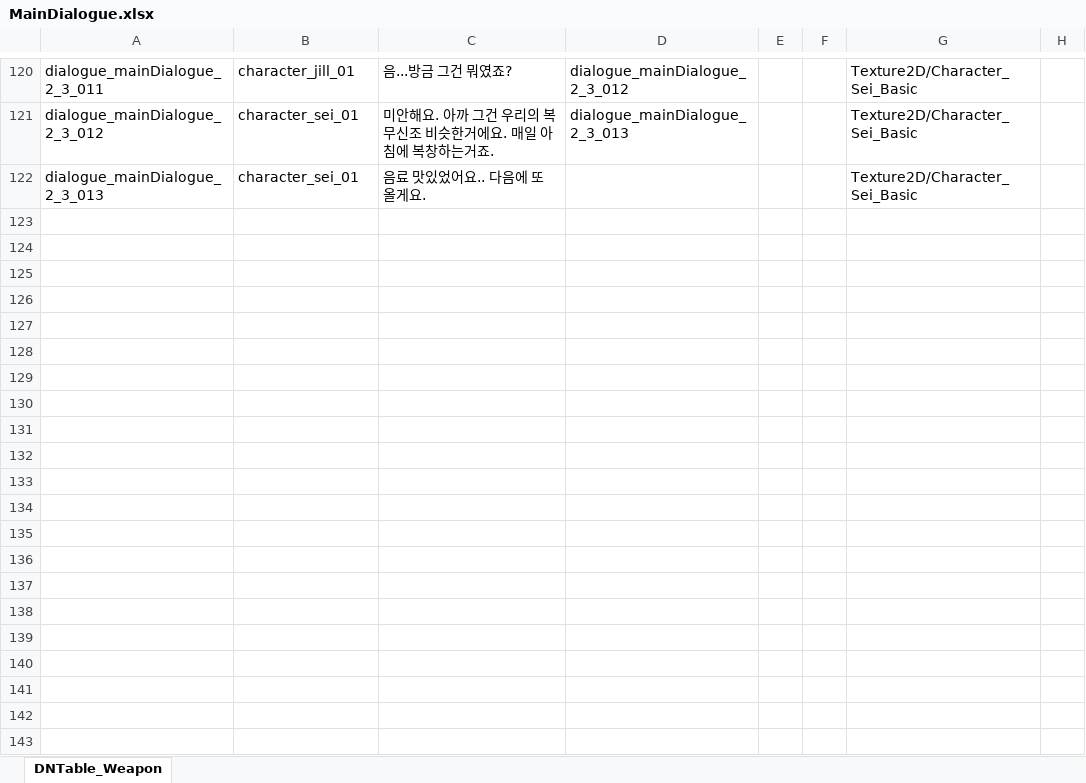
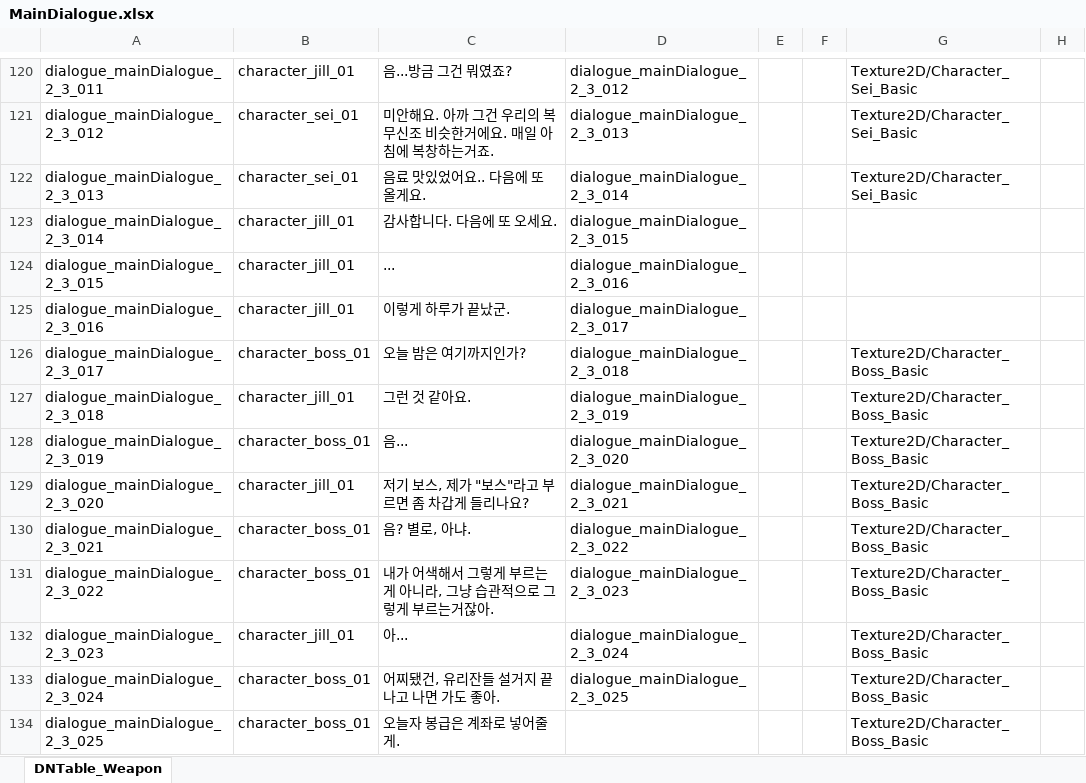
Before and after one commit to TheRainTheRain/2DMainProject, an Excel workbook: JsonConverter/ExcelFiles/MainDialogue.xlsx, sheet DNTable_Weapon, drawn as a sheet; only a part is shown, gaps mark what is left out; values as stored, in another font and other column widths than the file's, no borders; the diff names each change by its address in the sheet, - before the commit and + after, or states it on an @@ line.

```diff
--- a/JsonConverter/ExcelFiles/MainDialogue.xlsx (sheet DNTable_Weapon)
+++ b/JsonConverter/ExcelFiles/MainDialogue.xlsx (sheet DNTable_Weapon)
-D122: (empty)
+D122: dialogue_mainDialogue_2_3_014
+row 123: dialogue_mainDialogue_2_3_014 | character_jill_01 | 감사합니다. 다음에 또 오세요. | dialogue_mainDialogue_2_3_015
+row 124: dialogue_mainDialogue_2_3_015 | character_jill_01 | ... | dialogue_mainDialogue_2_3_016
+row 125: dialogue_mainDialogue_2_3_016 | character_jill_01 | 이렇게 하루가 끝났군. | dialogue_mainDialogue_2_3_017
+row 126: dialogue_mainDialogue_2_3_017 | character_boss_01 | 오늘 밤은 여기까지인가? | dialogue_mainDialogue_2_3_018 |  |  | Texture2D/Character_Boss_Basic
+row 127: dialogue_mainDialogue_2_3_018 | character_jill_01 | 그런 것 같아요. | dialogue_mainDialogue_2_3_019 |  |  | Texture2D/Character_Boss_Basic
+row 128: dialogue_mainDialogue_2_3_019 | character_boss_01 | 음... | dialogue_mainDialogue_2_3_020 |  |  | Texture2D/Character_Boss_Basic
+row 129: dialogue_mainDialogue_2_3_020 | character_jill_01 | 저기 보스, 제가 "보스"라고 부르면 좀 차갑게 들리나요? | dialogue_mainDialogue_2_3_021 |  |  | Texture2D/Character_Boss_Basic
+row 130: dialogue_mainDialogue_2_3_021 | character_boss_01 | 음? 별로, 아냐. | dialogue_mainDialogue_2_3_022 |  |  | Texture2D/Character_Boss_Basic
+row 131: dialogue_mainDialogue_2_3_022 | character_boss_01 | 내가 어색해서 그렇게 부르는게 아니라, 그냥 습관적으로 그렇게 부르는거잖아. | dialogue_mainDialogue_2_3_023 |  |  | Texture2D/Character_Boss_Basic
+row 132: dialogue_mainDialogue_2_3_023 | character_jill_01 | 아... | dialogue_mainDialogue_2_3_024 |  |  | Texture2D/Character_Boss_Basic
+row 133: dialogue_mainDialogue_2_3_024 | character_boss_01 | 어찌됐건, 유리잔들 설거지 끝나고 나면 가도 좋아. | dialogue_mainDialogue_2_3_025 |  |  | Texture2D/Character_Boss_Basic
+row 134: dialogue_mainDialogue_2_3_025 | character_boss_01 | 오늘자 봉급은 계좌로 넣어줄게. |  |  |  | Texture2D/Character_Boss_Basic
```
Also changed, not shown: JsonConverter/ExcelFiles/Character.xlsx, JsonConverter/ExcelFiles/Cocktail.xlsx, 14 other files.
